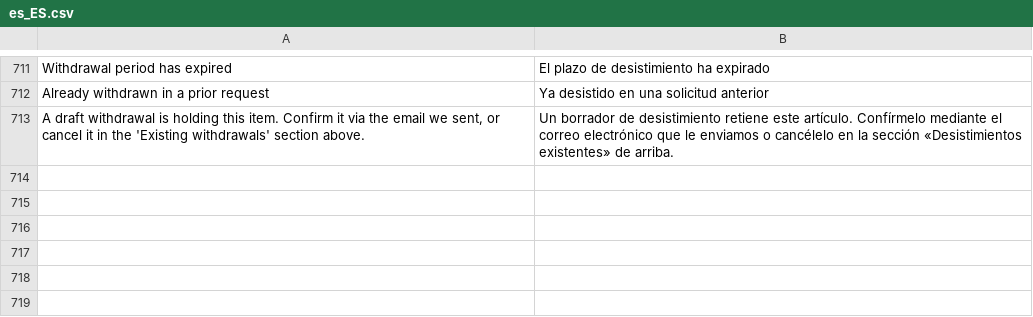
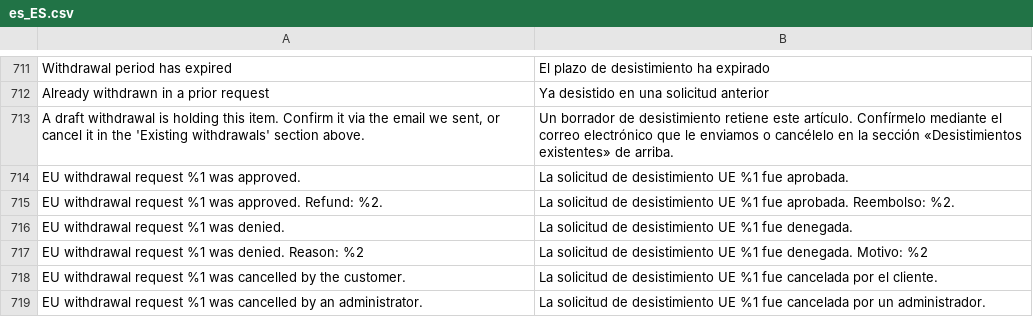
Before and after one commit to mageme/module-eu-withdrawal, a CSV file: i18n/es_ES.csv, drawn as a sheet; only a part is shown, gaps mark what is left out.

```diff
--- a/i18n/es_ES.csv
+++ b/i18n/es_ES.csv
@@ -713 +713,7 @@
 "A draft withdrawal is holding this item. Confirm it via the email we sent, or cancel it in the 'Existing withdrawals' section above.","Un borrador de desistimiento retiene este artículo. Confírmelo mediante el correo electrónico que le enviamos o cancélelo en la sección «Desistimientos existentes» de arriba."
+"EU withdrawal request %1 was approved.","La solicitud de desistimiento UE %1 fue aprobada."
+"EU withdrawal request %1 was approved. Refund: %2.","La solicitud de desistimiento UE %1 fue aprobada. Reembolso: %2."
+"EU withdrawal request %1 was denied.","La solicitud de desistimiento UE %1 fue denegada."
+"EU withdrawal request %1 was denied. Reason: %2","La solicitud de desistimiento UE %1 fue denegada. Motivo: %2"
+"EU withdrawal request %1 was cancelled by the customer.","La solicitud de desistimiento UE %1 fue cancelada por el cliente."
+"EU withdrawal request %1 was cancelled by an administrator.","La solicitud de desistimiento UE %1 fue cancelada por un administrador."
```
Also changed, not shown: i18n/bg_BG.csv, i18n/el_GR.csv, 36 other files.
